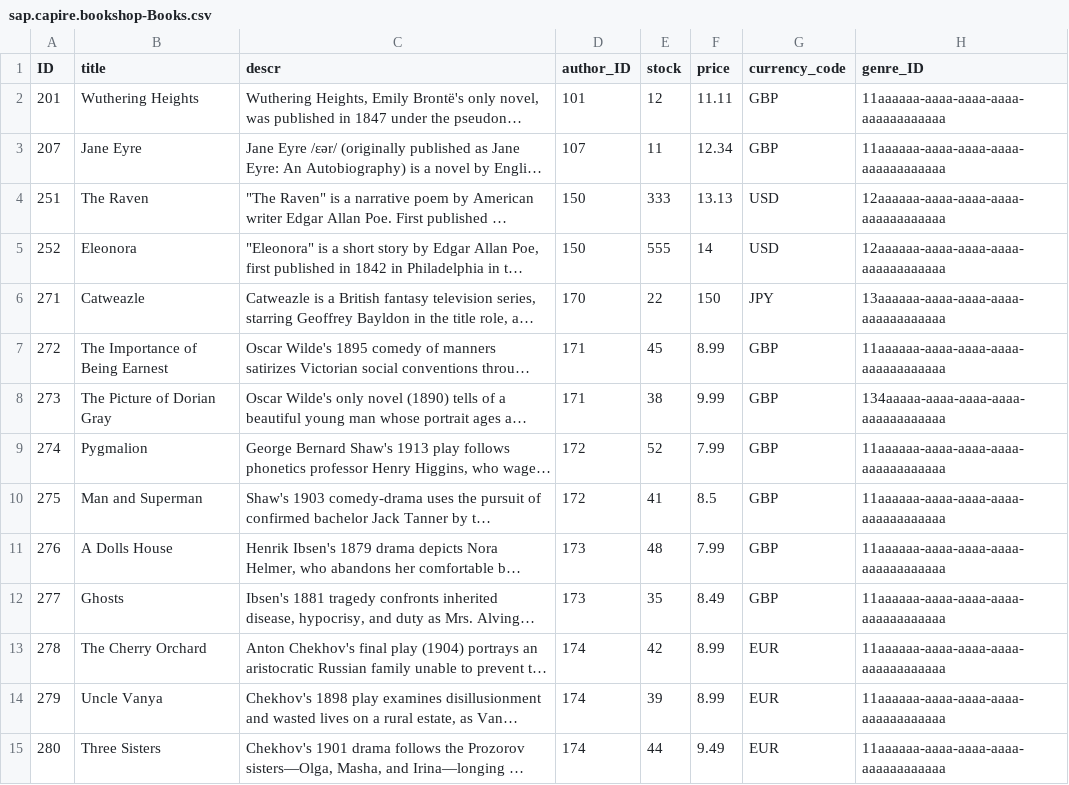
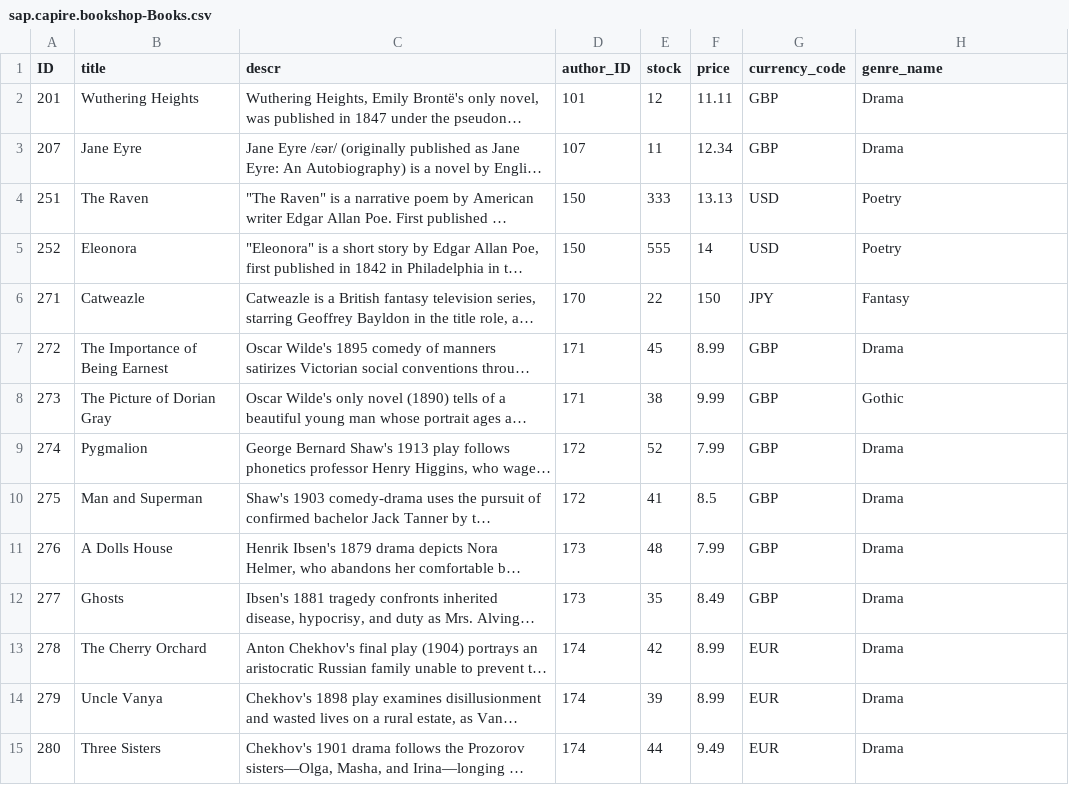
Before and after one commit to capire/bookshop, a CSV file: db/data/sap.capire.bookshop-Books.csv, drawn as a sheet; only a part is shown; long unchanged cells end in …; the diff covers the shown part only; the diff names each change by its address in the sheet, - before the commit and + after, or states it on an @@ line.

Commit message:
Genres using name as primary key

```diff
--- a/db/data/sap.capire.bookshop-Books.csv
+++ b/db/data/sap.capire.bookshop-Books.csv
-H1: genre_ID
+H1: genre_name
-H2:H3 (genre_name): 11aaaaaa-aaaa-aaaa-aaaa-aaaaaaaaaaaa
+H2:H3 (genre_name): Drama
-H4:H5 (genre_name): 12aaaaaa-aaaa-aaaa-aaaa-aaaaaaaaaaaa
+H4:H5 (genre_name): Poetry
-H6 (genre_name): 13aaaaaa-aaaa-aaaa-aaaa-aaaaaaaaaaaa
+H6 (genre_name): Fantasy
-H7 (genre_name): 11aaaaaa-aaaa-aaaa-aaaa-aaaaaaaaaaaa
+H7 (genre_name): Drama
-H8 (genre_name): 134aaaaa-aaaa-aaaa-aaaa-aaaaaaaaaaaa
+H8 (genre_name): Gothic
-H9:H15 (genre_name): 11aaaaaa-aaaa-aaaa-aaaa-aaaaaaaaaaaa
+H9:H15 (genre_name): Drama
```
Also changed, not shown: 51 edited cells elsewhere in this file, 3 other files.
